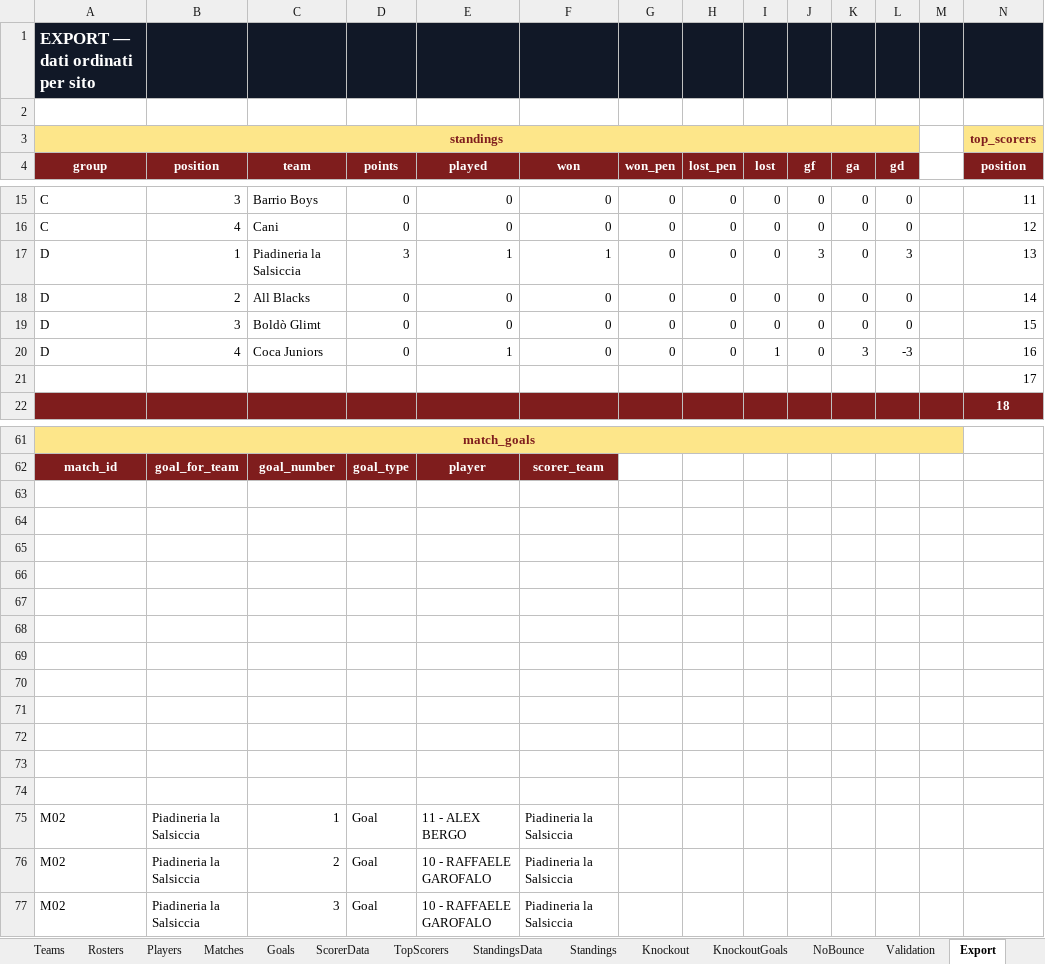
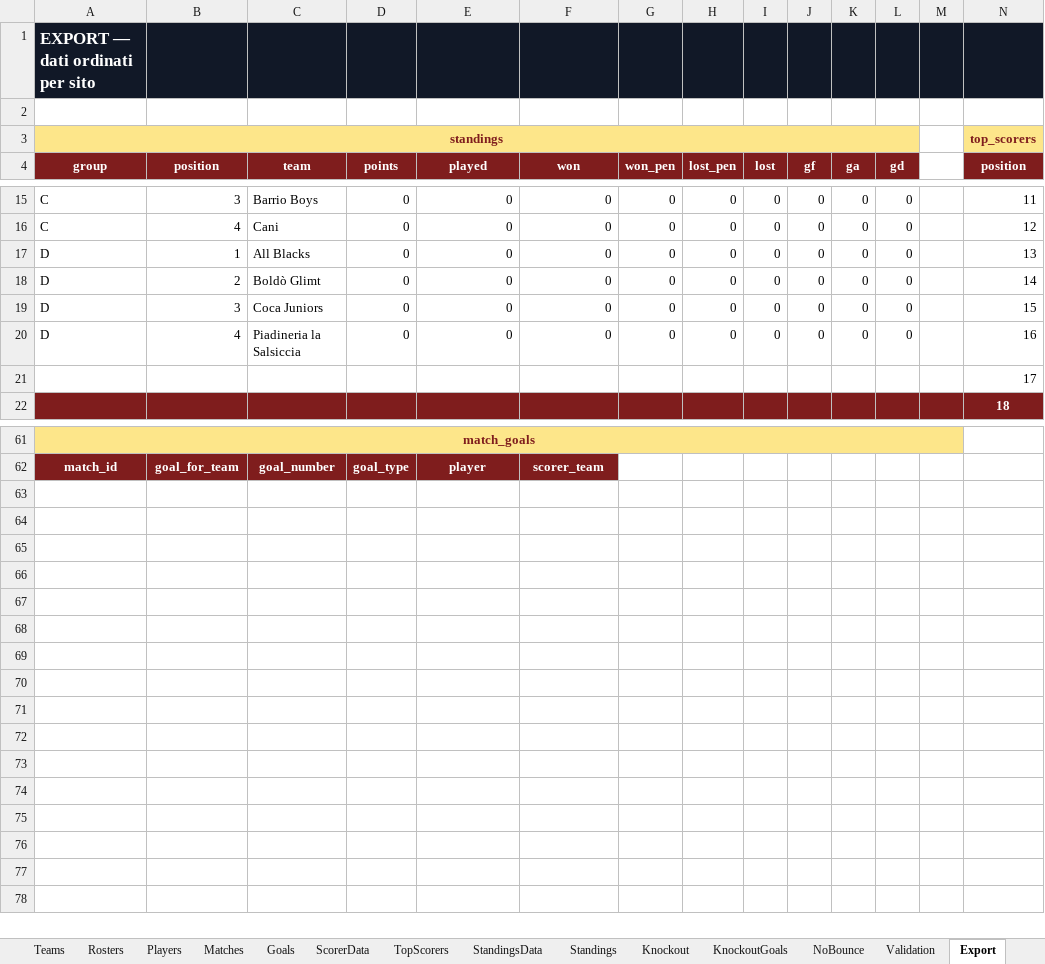
Before and after one commit to Danielm222/12orebosaro, an Excel workbook: 12HBosaro_manager.xlsx, sheet Export, drawn as a sheet; only a part is shown, gaps mark what is left out; values as stored, in another font and other column widths than the file's, no borders; rows hold the shown columns only; the diff covers the shown part only; the diff names each change by its address in the sheet, - before the commit and + after, or states it on an @@ line.

```diff
--- a/12HBosaro_manager.xlsx (sheet Export)
+++ b/12HBosaro_manager.xlsx (sheet Export)
-C17 (team): Piadineria la Salsiccia
+C17 (team): All Blacks
-D17 (points): 3
+D17 (points): 0
-E17 (played): 1
+E17 (played): 0
-F17 (won): 1
+F17 (won): 0
-J17 (gf): 3
+J17 (gf): 0
-L17 (gd): 3
+L17 (gd): 0
-C18 (team): All Blacks
+C18 (team): Boldò Glimt
-C19 (team): Boldò Glimt
+C19 (team): Coca Juniors
-C20 (team): Coca Juniors
+C20 (team): Piadineria la Salsiccia
-E20 (played): 1
+E20 (played): 0
-I20 (lost): 1
+I20 (lost): 0
-K20 (ga): 3
+K20 (ga): 0
-L20 (gd): -3
+L20 (gd): 0
-row 63: (empty)
-row 64: (empty)
-row 65: (empty)
-row 66: (empty)
-row 67: (empty)
-row 68: (empty)
-row 69: (empty)
-row 70: (empty)
-row 71: (empty)
-row 72: (empty)
-row 73: (empty)
-row 74: (empty)
-row 75: M02 | Piadineria la Salsiccia | 1 | Goal | 11 - ALEX BERGO | Piadineria la Salsiccia
-row 76: M02 | Piadineria la Salsiccia | 2 | Goal | 10 - RAFFAELE GAROFALO | Piadineria la Salsiccia
-row 77: M02 | Piadineria la Salsiccia | 3 | Goal | 10 - RAFFAELE GAROFALO | Piadineria la Salsiccia
```
Also changed, not shown: 13 edited cells elsewhere in this sheet, sheet Goals, sheet Standings, sheet NoBounce, sheet StandingsData, sheet Matches, sheet TopScorers, 1 more sheet, formulas that keep their value.
